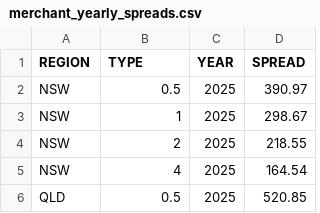
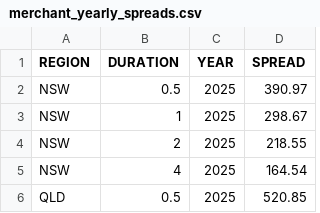
Before and after one commit to woodid012/renew-asset-performance, a CSV file: public/merchant_yearly_spreads.csv, drawn as a sheet; only a part is shown.

Commit message:
fixed merchant storage

```diff
--- a/public/merchant_yearly_spreads.csv
+++ b/public/merchant_yearly_spreads.csv
@@ -1,2 +1,2 @@
-REGION,TYPE,YEAR,SPREAD
+REGION,DURATION,YEAR,SPREAD
 NSW,0.5,2025,390.97
```
Also changed, not shown: 7 other files.
